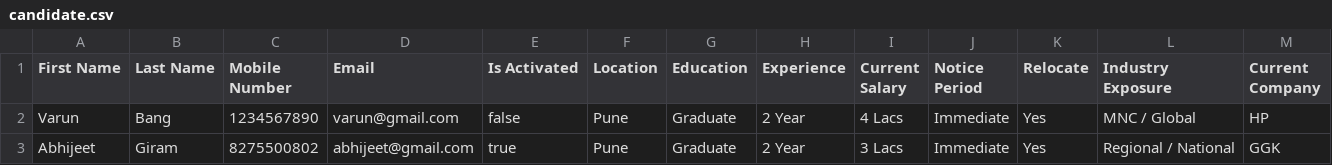
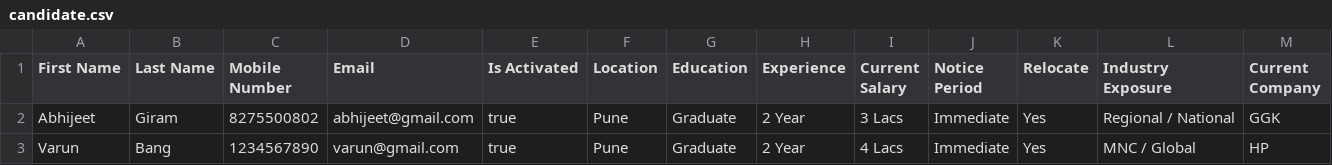
Before and after one commit to kiranlpatil/MyBuildCost-MBCV-, a CSV file: src/server/public/candidate.csv, drawn as a sheet.

```diff
--- a/src/server/public/candidate.csv
+++ b/src/server/public/candidate.csv
@@ -1,3 +1,3 @@
 "First Name","Last Name","Mobile Number","Email","Is Activated","Location","Education","Experience","Current Salary","Notice Period","Relocate","Industry Exposure","Current Company"
-"Varun","Bang",1234567890,"varun@gmail.com",false,"Pune","Graduate","2 Year","4 Lacs","Immediate","Yes","MNC / Global","HP"
 "Abhijeet","Giram",8275500802,"abhijeet@gmail.com",true,"Pune","Graduate","2 Year","3 Lacs","Immediate","Yes","Regional / National","GGK"
+"Varun","Bang",1234567890,"varun@gmail.com",true,"Pune","Graduate","2 Year","4 Lacs","Immediate","Yes","MNC / Global","HP"
```
Also changed, not shown: 3 other files.
